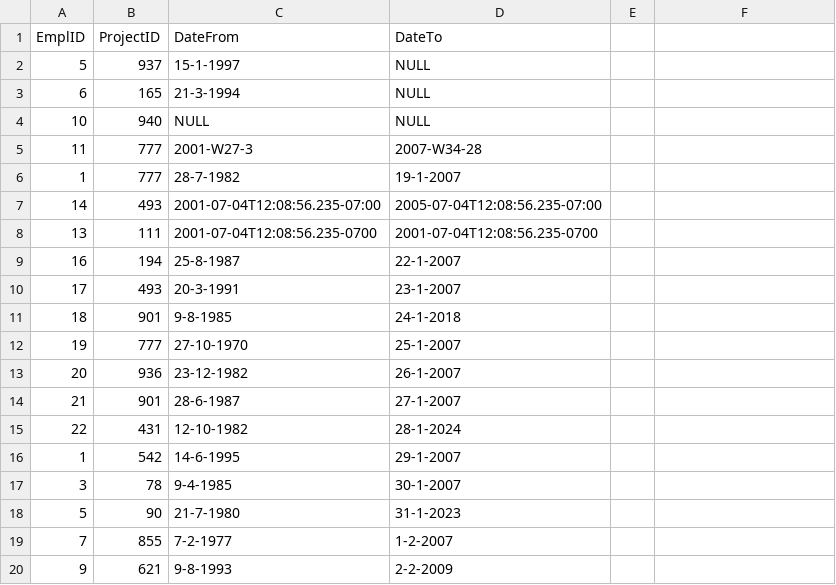
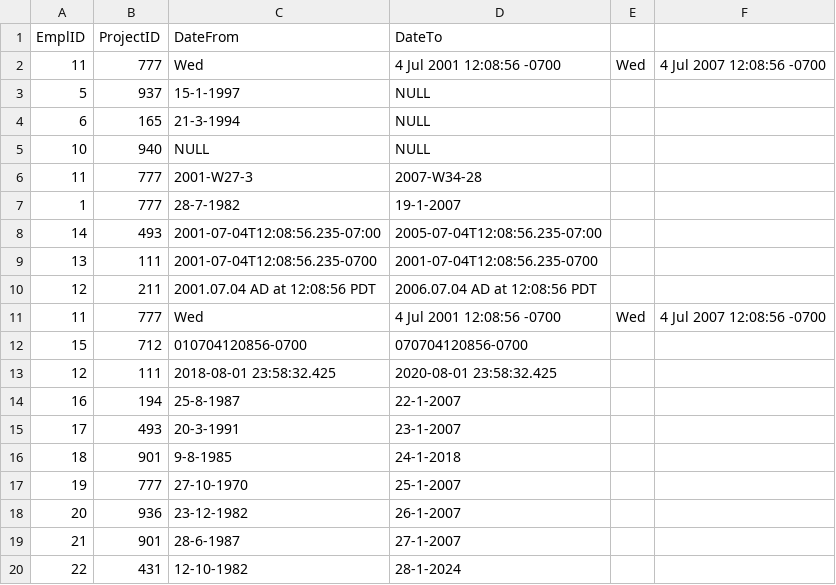
Before and after one commit to Shiny3/Zdravka-Dimitrova-employees, a CSV file: src/sources/employee_data_777_1.csv, drawn as a sheet; only a part is shown; the shorter side is filled out with more unchanged rows; the diff names each change by its address in the sheet, - before the commit and + after, or states it on an @@ line.

```diff
--- a/src/sources/employee_data_777_1.csv
+++ b/src/sources/employee_data_777_1.csv
+row 2: 11 | 777 | Wed | 4 Jul 2001 12:08:56 -0700 | Wed | 4 Jul 2007 12:08:56 -0700
+row 10: 12 | 211 | 2001.07.04 AD at 12:08:56 PDT | 2006.07.04 AD at 12:08:56 PDT
+row 11: 11 | 777 | Wed | 4 Jul 2001 12:08:56 -0700 | Wed | 4 Jul 2007 12:08:56 -0700
+row 12: 15 | 712 | 010704120856-0700 | 070704120856-0700
+row 13: 12 | 111 | 2018-08-01 23:58:32.425 | 2020-08-01 23:58:32.425
```
Also changed, not shown: bin/sources/employee_data_777.csv, src/sources/employee_data_777.csv, 15 other files.
